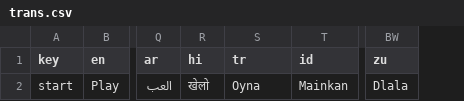
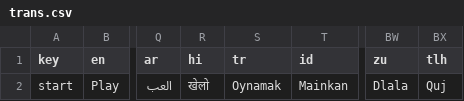
Before and after one commit to oghatmake1/bioshock-launcher, a CSV file: Locals/trans.csv, drawn as a sheet; only a part is shown, gaps mark what is left out; the diff names each change by its address in the sheet, - before the commit and + after, or states it on an @@ line.

Commit message:
Added klingon

```diff
--- a/Locals/trans.csv
+++ b/Locals/trans.csv
+column BX (tlh), row 2: Quj
-S2 (tr): Oyna
+S2 (tr): Oynamak
```
